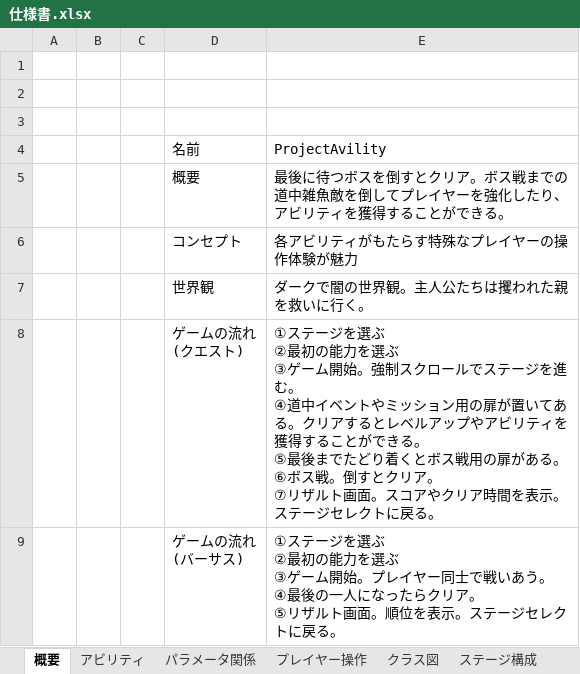
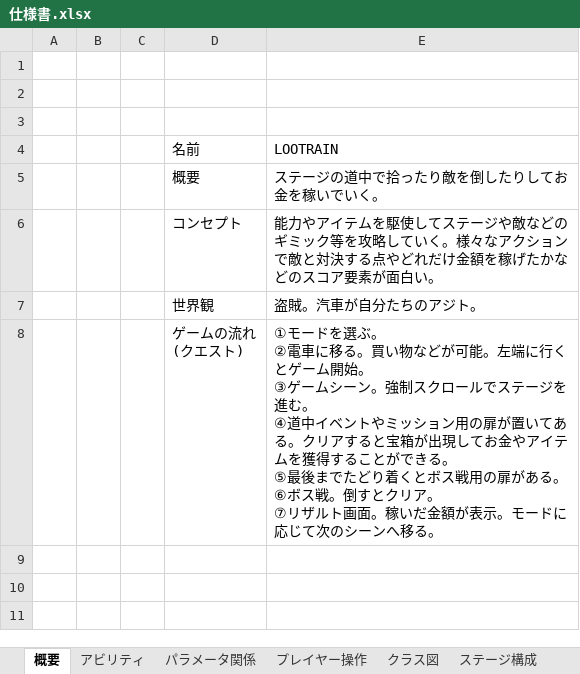
Before and after one commit to baitositai/AvilityProject, an Excel workbook: Documents/仕様書.xlsx, sheet 概要, drawn as a sheet; values as stored, in another font and other column widths than the file's, no borders; ↵ is a line break in a cell; the diff names each change by its address in the sheet, - before the commit and + after, or states it on an @@ line.

```diff
--- a/Documents/仕様書.xlsx (sheet 概要)
+++ b/Documents/仕様書.xlsx (sheet 概要)
-E4: ProjectAvility
+E4: LOOTRAIN
-E5 (LOOTRAIN): 最後に待つボスを倒すとクリア。ボス戦までの道中雑魚敵を倒してプレイヤーを強化したり、アビリティを獲得することができる。
+E5 (LOOTRAIN): ステージの道中で拾ったり敵を倒したりしてお金を稼いでいく。
-E6 (LOOTRAIN): 各アビリティがもたらす特殊なプレイヤーの操作体験が魅力
+E6 (LOOTRAIN): 能力やアイテムを駆使してステージや敵などのギミック等を攻略していく。様々なアクションで敵と対決する点やどれだけ金額を稼げたかなどのスコア要素が面白い。
-E7 (LOOTRAIN): ダークで闇の世界観。主人公たちは攫われた親を救いに行く。
+E7 (LOOTRAIN): 盗賊。汽車が自分たちのアジト。
-E8 (LOOTRAIN): ①ステージを選ぶ ↵ ②最初の能力を選ぶ ↵ ③ゲーム開始。強制スクロールでステージを進む。 ↵ ④道中イベントやミッション用の扉が置いてある。クリアするとレベルアップやアビリティを獲得することができる。 ↵ ⑤最後までたどり着くとボス戦用の扉がある。 ↵ ⑥ボス戦。倒すとクリア。 ↵ ⑦リザルト画面。スコアやクリア時間を表示。ステージセレクトに戻る。
+E8 (LOOTRAIN): ①モードを選ぶ。 ↵ ②電車に移る。買い物などが可能。左端に行くとゲーム開始。 ↵ ③ゲームシーン。強制スクロールでステージを進む。 ↵ ④道中イベントやミッション用の扉が置いてある。クリアすると宝箱が出現してお金やアイテムを獲得することができる。 ↵ ⑤最後までたどり着くとボス戦用の扉がある。 ↵ ⑥ボス戦。倒すとクリア。 ↵ ⑦リザルト画面。稼いだ金額が表示。モードに応じて次のシーンへ移る。
-row 9:  |  |  | ゲームの流れ ↵ (バーサス) | ①ステージを選ぶ ↵ ②最初の能力を選ぶ ↵ ③ゲーム開始。プレイヤー同士で戦いあう。 ↵ ④最後の一人になったらクリア。 ↵ ⑤リザルト画面。順位を表示。ステージセレクトに戻る。
```
Also changed, not shown: Documents/ガントチャート.xlsx, 16 other files.
